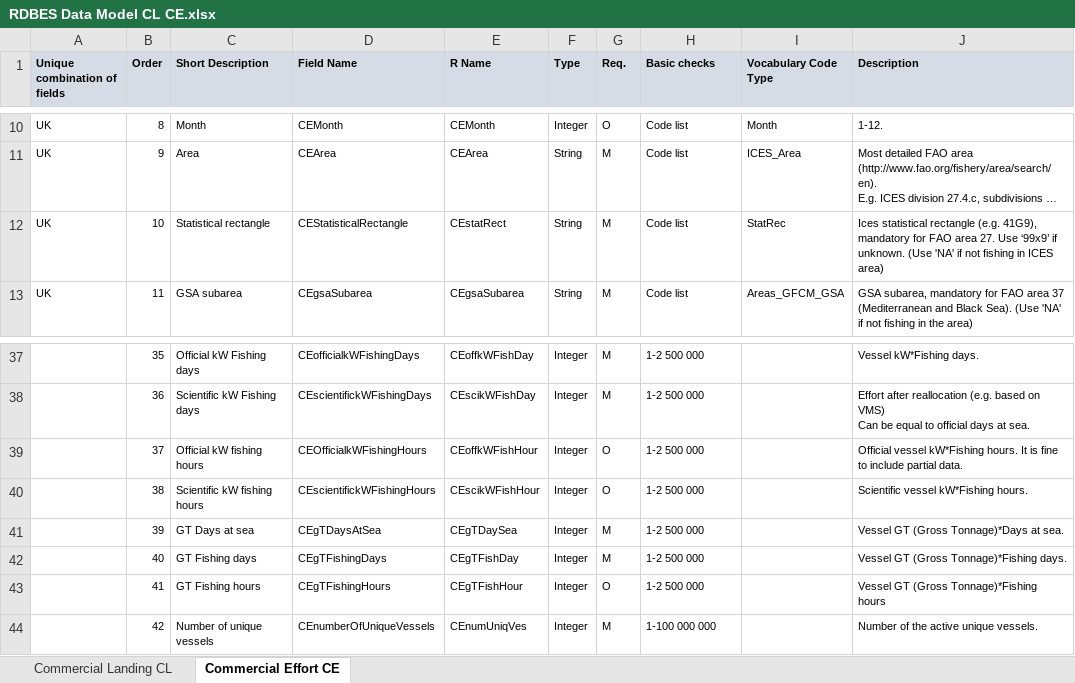
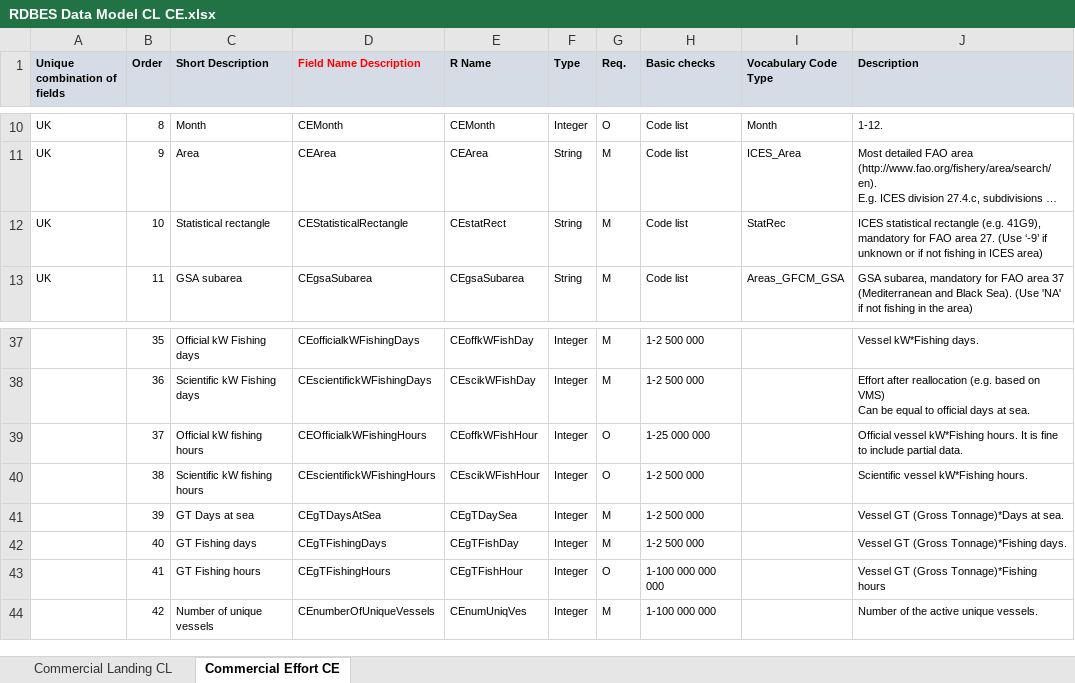
Before and after one commit to ices-tools-dev/RDBES, an Excel workbook: Documents/RDBES Data Model CL CE.xlsx, sheet Commercial Effort CE, drawn as a sheet; only a part is shown, gaps mark what is left out; long unchanged cells end in …; values as stored, in another font and other column widths than the file's, no borders; the diff names each change by its address in the sheet, - before the commit and + after, or states it on an @@ line.

Commit message:
Country code 2 alfa,StatRec use '-9' when not in FAO 27
Country code 2 alfa (special case e.g. GB-SCT)
StatRec use '-9' when not in FAO 27
Header text 'Short description' -> 'Field name description'
v1.18.3

```diff
--- a/Documents/RDBES Data Model CL CE.xlsx (sheet Commercial Effort CE)
+++ b/Documents/RDBES Data Model CL CE.xlsx (sheet Commercial Effort CE)
-D1: Field Name
+D1: Field Name Description
-D1 text colour: black
+D1 text colour: #FF0000
-J12 (Description): Ices statistical rectangle (e.g. 41G9), mandatory for FAO area 27. Use ‘99x9’ if unknown. (Use 'NA' if not…
+J12 (Description): ICES statistical rectangle (e.g. 41G9), mandatory for FAO area 27. (Use ‘-9’ if unknown or if not…
-H39 (Basic checks): 1-2 500 000
+H39 (Basic checks): 1-25 000 000
-H43 (Basic checks): 1-2 500 000
+H43 (Basic checks): 1-100 000 000 000
```
Also changed, not shown: sheet Commercial Landing CL.
